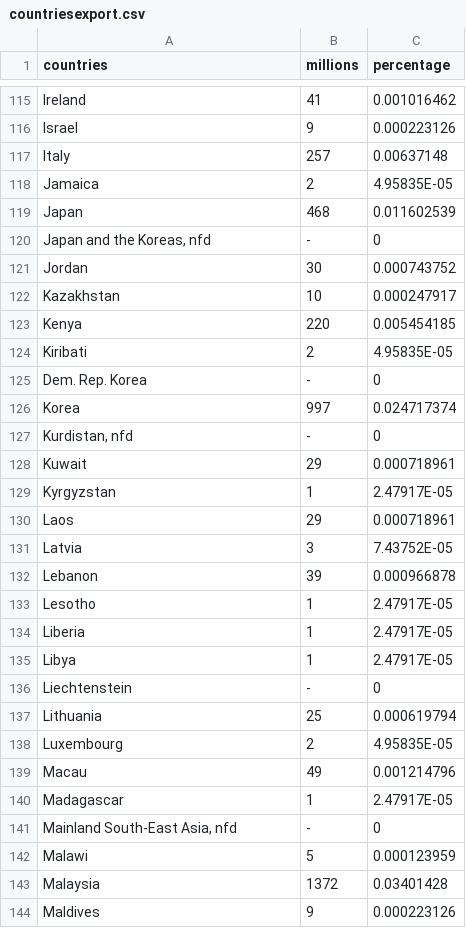
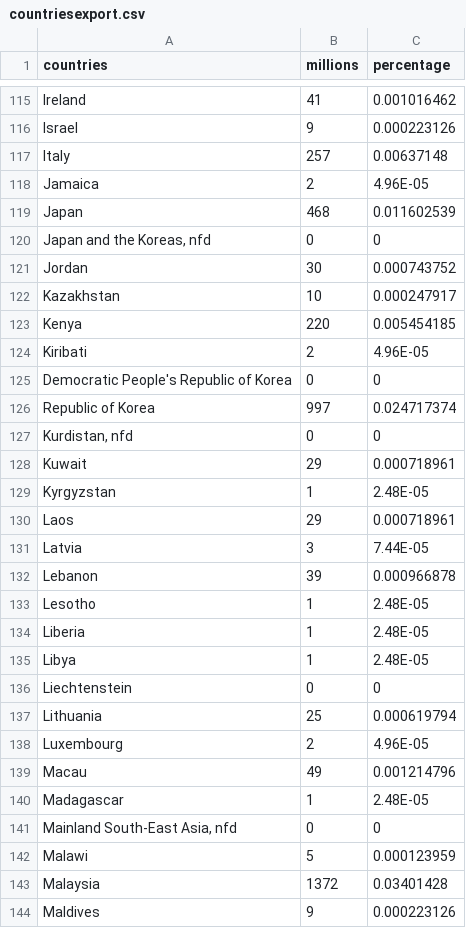
Before and after one commit to imdrones3/FIT3179, a CSV file: Vis2/data/countriesexport.csv, drawn as a sheet; only a part is shown, gaps mark what is left out; the diff covers the shown part only.

Commit message:
Add files via upload

```diff
--- a/Vis2/data/countriesexport.csv
+++ b/Vis2/data/countriesexport.csv
@@ -117,5 +117,5 @@ Israel,9,0.000223126
 Italy,257,0.00637148
-Jamaica,2,4.95835E-05
+Jamaica,2,4.96E-05
 Japan,468,0.011602539
-"Japan and the Koreas, nfd",-,0
+"Japan and the Koreas, nfd",0,0
 Jordan,30,0.000743752
@@ -123,20 +123,20 @@ Kazakhstan,10,0.000247917
 Kenya,220,0.005454185
-Kiribati,2,4.95835E-05
-Dem. Rep. Korea,-,0
-Korea,997,0.024717374
-"Kurdistan, nfd",-,0
+Kiribati,2,4.96E-05
+Democratic People's Republic of Korea,0,0
+Republic of Korea,997,0.024717374
+"Kurdistan, nfd",0,0
 Kuwait,29,0.000718961
-Kyrgyzstan,1,2.47917E-05
+Kyrgyzstan,1,2.48E-05
 Laos,29,0.000718961
-Latvia,3,7.43752E-05
+Latvia,3,7.44E-05
 Lebanon,39,0.000966878
-Lesotho,1,2.47917E-05
-Liberia,1,2.47917E-05
-Libya,1,2.47917E-05
-Liechtenstein,-,0
+Lesotho,1,2.48E-05
+Liberia,1,2.48E-05
+Libya,1,2.48E-05
+Liechtenstein,0,0
 Lithuania,25,0.000619794
-Luxembourg,2,4.95835E-05
+Luxembourg,2,4.96E-05
 Macau,49,0.001214796
-Madagascar,1,2.47917E-05
-"Mainland South-East Asia, nfd",-,0
+Madagascar,1,2.48E-05
+"Mainland South-East Asia, nfd",0,0
 Malawi,5,0.000123959
```
Also changed, not shown: 166 edited cells elsewhere in this file.
